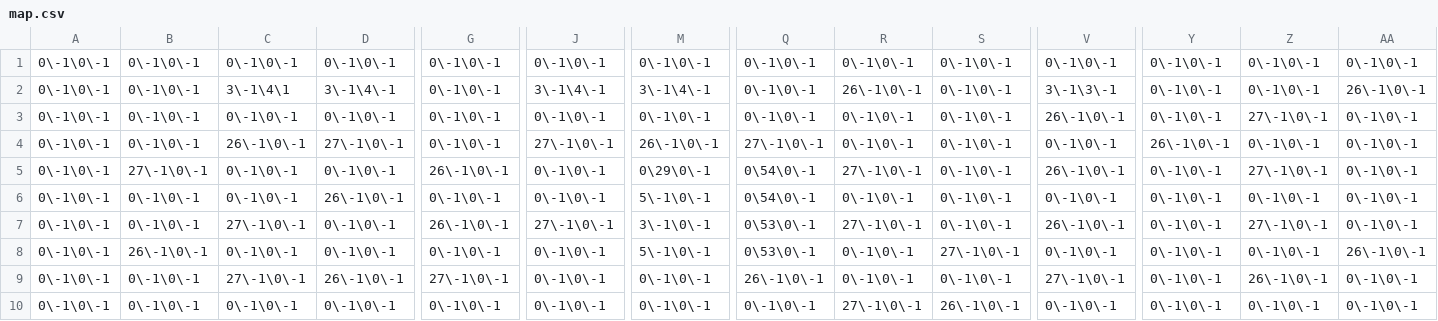
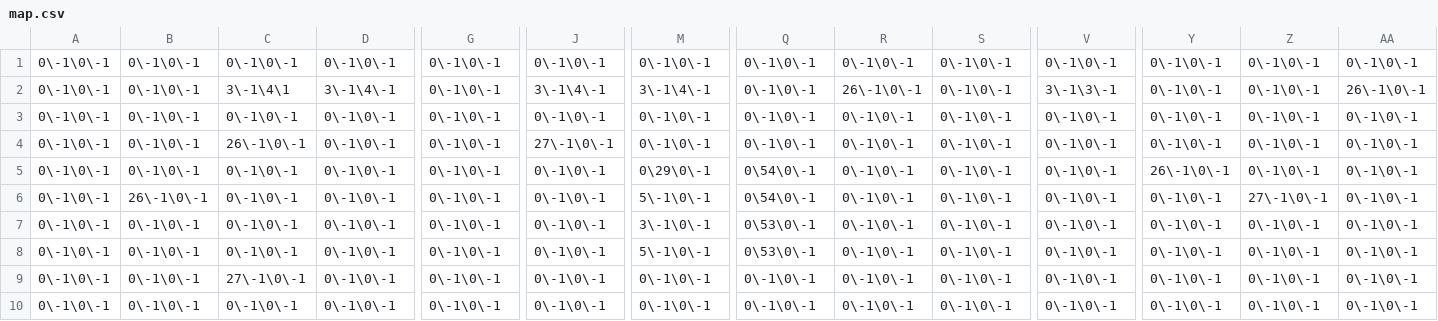
Before and after one commit to TianYunCode/TowerDefenseGame, a CSV file: config/map.csv, drawn as a sheet; only a part is shown, gaps mark what is left out; the diff covers the shown part only; the diff names each change by its address in the sheet, - before the commit and + after, or states it on an @@ line.

```diff
--- a/config/map.csv
+++ b/config/map.csv
-V3: 26\-1\0\-1
+V3: 0\-1\0\-1
-Z3: 27\-1\0\-1
+Z3: 0\-1\0\-1
-D4: 27\-1\0\-1
+D4: 0\-1\0\-1
-M4: 26\-1\0\-1
+M4: 0\-1\0\-1
-Q4: 27\-1\0\-1
+Q4: 0\-1\0\-1
-Y4: 26\-1\0\-1
+Y4: 0\-1\0\-1
-B5: 27\-1\0\-1
+B5: 0\-1\0\-1
-G5: 26\-1\0\-1
+G5: 0\-1\0\-1
-R5: 27\-1\0\-1
+R5: 0\-1\0\-1
-V5: 26\-1\0\-1
+V5: 0\-1\0\-1
-Y5: 0\-1\0\-1
+Y5: 26\-1\0\-1
-Z5: 27\-1\0\-1
+Z5: 0\-1\0\-1
-B6: 0\-1\0\-1
+B6: 26\-1\0\-1
-D6: 26\-1\0\-1
+D6: 0\-1\0\-1
-Z6: 0\-1\0\-1
+Z6: 27\-1\0\-1
-C7: 27\-1\0\-1
+C7: 0\-1\0\-1
-G7: 26\-1\0\-1
+G7: 0\-1\0\-1
-J7: 27\-1\0\-1
+J7: 0\-1\0\-1
-R7: 27\-1\0\-1
+R7: 0\-1\0\-1
-V7: 26\-1\0\-1
+V7: 0\-1\0\-1
-Z7: 27\-1\0\-1
+Z7: 0\-1\0\-1
-B8: 26\-1\0\-1
+B8: 0\-1\0\-1
-S8: 27\-1\0\-1
+S8: 0\-1\0\-1
-AA8: 26\-1\0\-1
+AA8: 0\-1\0\-1
-D9: 26\-1\0\-1
+D9: 0\-1\0\-1
-G9: 27\-1\0\-1
+G9: 0\-1\0\-1
-Q9: 26\-1\0\-1
+Q9: 0\-1\0\-1
-V9: 27\-1\0\-1
+V9: 0\-1\0\-1
-Z9: 26\-1\0\-1
+Z9: 0\-1\0\-1
-R10: 27\-1\0\-1
+R10: 0\-1\0\-1
-S10: 26\-1\0\-1
+S10: 0\-1\0\-1
```
Also changed, not shown: 18 edited cells elsewhere in this file, 18 other files.
